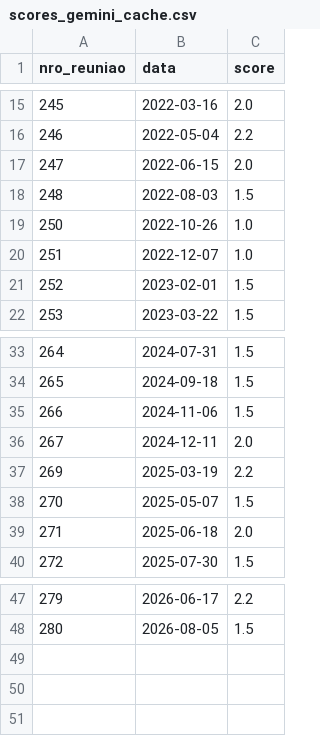
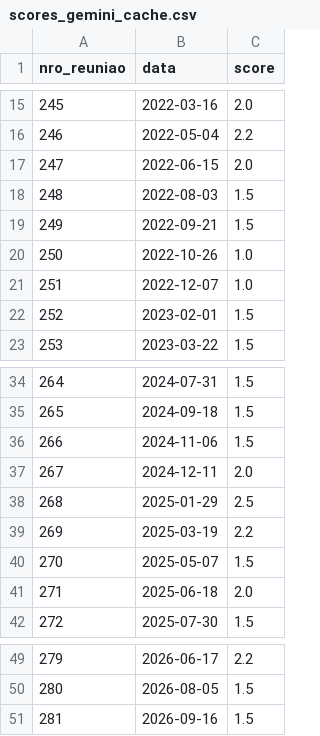
Before and after one commit to lsapienza/lsapienza.github.io, a CSV file: copom-tone-index/data/scores_gemini_cache.csv, drawn as a sheet; only a part is shown, gaps mark what is left out; the diff names each change by its address in the sheet, - before the commit and + after, or states it on an @@ line.

```diff
--- a/copom-tone-index/data/scores_gemini_cache.csv
+++ b/copom-tone-index/data/scores_gemini_cache.csv
+row 19: 249 | 2022-09-21 | 1.5
+row 38: 268 | 2025-01-29 | 2.5
+row 51: 281 | 2026-09-16 | 1.5
```
Also changed, not shown: copom-tone-index/data/robustez_in_sample.csv, copom-tone-index/data/scores_claude_cache.csv, 15 other files.
